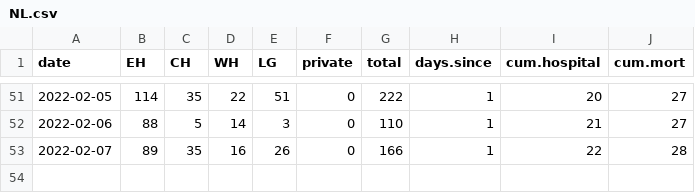
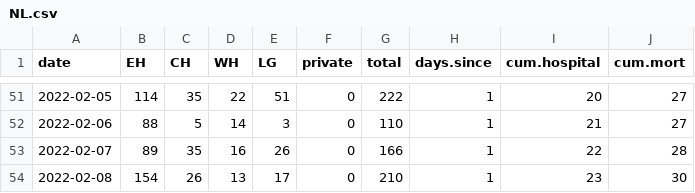
Before and after one commit to ahurford/covid-nl, a CSV file: NL.csv, drawn as a sheet; only a part is shown, gaps mark what is left out.

Commit message:
Update NL.csv

```diff
--- a/NL.csv
+++ b/NL.csv
@@ -53 +53,2 @@ date, EH, CH, WH, LG,  private,total, days.since, cum.hospital, cum.mort
 2022-02-07, 89,35,16,26,0,166,1,22,28
+2022-02-08, 154,26,13,17,0,210,1,23,30
```
